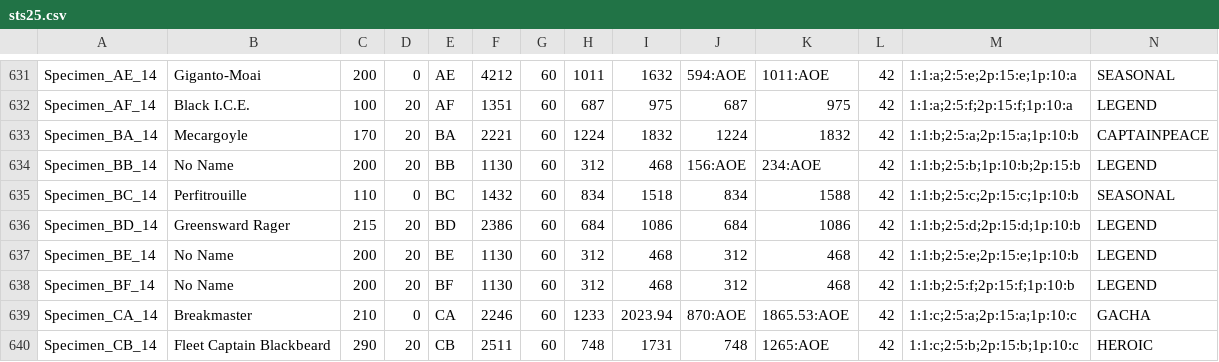
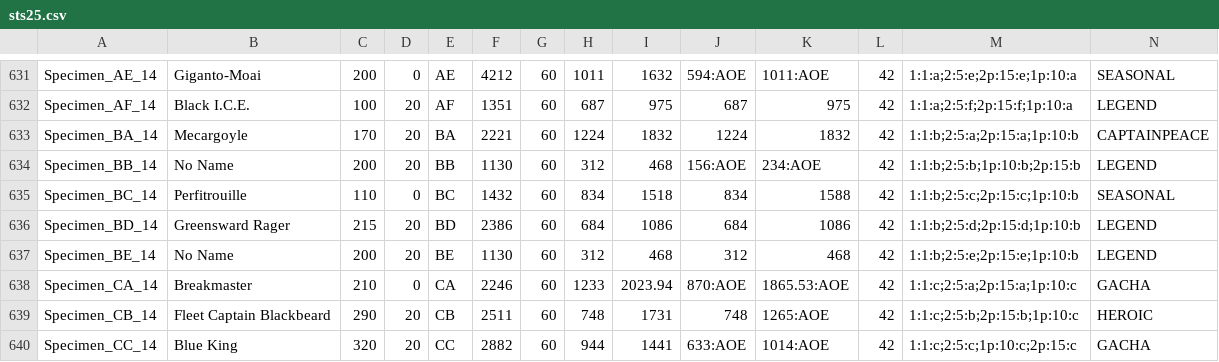
Before and after one commit to DustinSalinas/stats25, a CSV file: sts25.csv, drawn as a sheet; only a part is shown, gaps mark what is left out; the shorter side is filled out with more unchanged rows; rows hold the shown columns only; the diff names each change by its address in the sheet, - before the commit and + after, or states it on an @@ line.

Commit message:
Update sts25.csv

```diff
--- a/sts25.csv
+++ b/sts25.csv
-row 638: Specimen_BF_14 | No Name | 200 | 20 | BF | 1130 | 60 | 312 | 468 | 312 | 468 | 42 | 1:1:b;2:5:f;2p:15:f;1p:10:b | LEGEND
```
